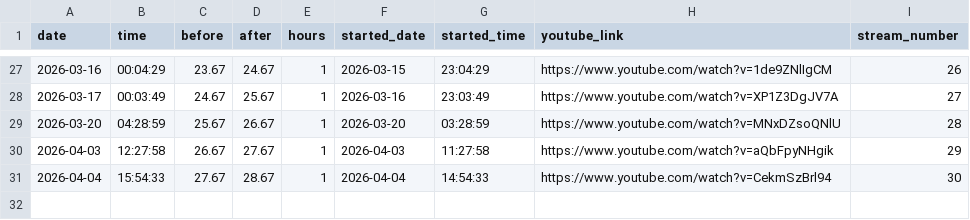
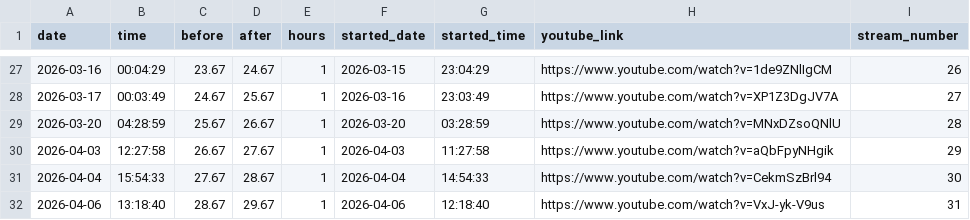
Before and after one commit to nebiyuelias1/Mandarin-progression, a CSV file: public/streaming_sessions.csv, drawn as a sheet; only a part is shown, gaps mark what is left out.

Commit message:
Record stream 31

```diff
--- a/public/streaming_sessions.csv
+++ b/public/streaming_sessions.csv
@@ -31 +31,2 @@ date,time,before,after,hours,started_date,started_time,youtube_link,stream_numbe
 2026-04-04,15:54:33,27.67,28.67,1,2026-04-04,14:54:33,https://www.youtube.com/watch?v=CekmSzBrl94,30
+2026-04-06,13:18:40,28.67,29.67,1,2026-04-06,12:18:40,https://www.youtube.com/watch?v=VxJ-yk-V9us,31
```
